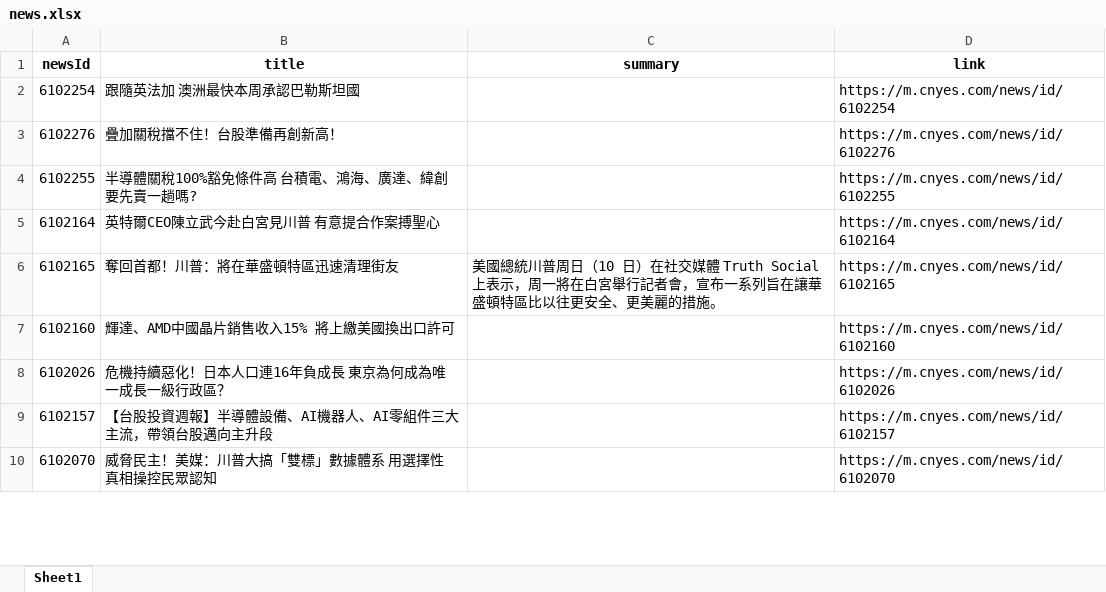
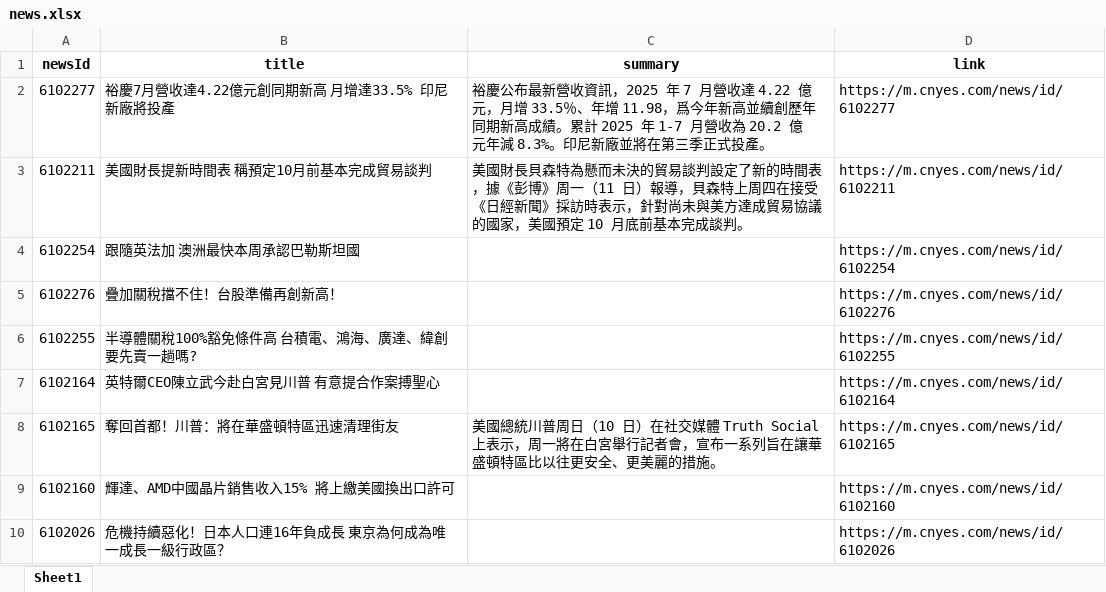
Before and after one commit to Joy0130/Github_Actions, an Excel workbook: news.xlsx, sheet Sheet1, drawn as a sheet; only a part is shown; the shorter side is filled out with more unchanged rows; values as stored, in another font and other column widths than the file's, no borders; the diff names each change by its address in the sheet, - before the commit and + after, or states it on an @@ line.

Commit message:
Update news data

```diff
--- a/news.xlsx (sheet Sheet1)
+++ b/news.xlsx (sheet Sheet1)
+row 2: 6102277 | 裕慶7月營收達4.22億元創同期新高 月增達33.5% 印尼新廠將投產 | 裕慶公布最新營收資訊，2025 年 7 月營收達 4.22 億元，月增 33.5％、年增 11.98，爲今年新高並續創歷年同期新高成績。累計 2025 年 1-7 月營收為 20.2 億元年減 8.3%。印尼新廠並將在第三季正式投產。 | https://m.cnyes.com/news/id/6102277
+row 3: 6102211 | 美國財長提新時間表 稱預定10月前基本完成貿易談判 | 美國財長貝森特為懸而未決的貿易談判設定了新的時間表，據《彭博》周一（11 日）報導，貝森特上周四在接受《日經新聞》採訪時表示，針對尚未與美方達成貿易協議的國家，美國預定 10 月底前基本完成談判。 | https://m.cnyes.com/news/id/6102211
```
Also changed, not shown: 1 other file.
